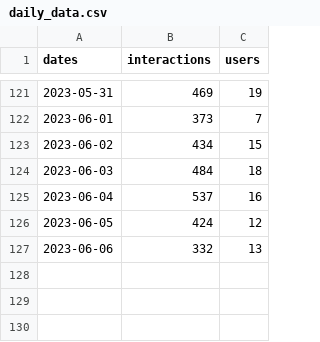
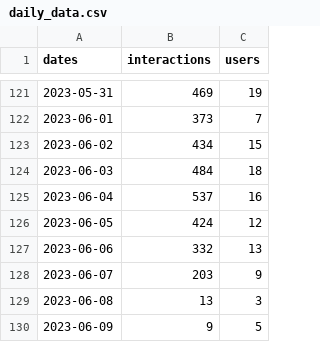
Before and after one commit to SolDungeon/chart_data, a CSV file: daily_data.csv, drawn as a sheet; only a part is shown, gaps mark what is left out; the diff names each change by its address in the sheet, - before the commit and + after, or states it on an @@ line.

```diff
--- a/daily_data.csv
+++ b/daily_data.csv
+row 128: 2023-06-07 | 203 | 9
+row 129: 2023-06-08 | 13 | 3
+row 130: 2023-06-09 | 9 | 5
```
Also changed, not shown: 1 other file.
